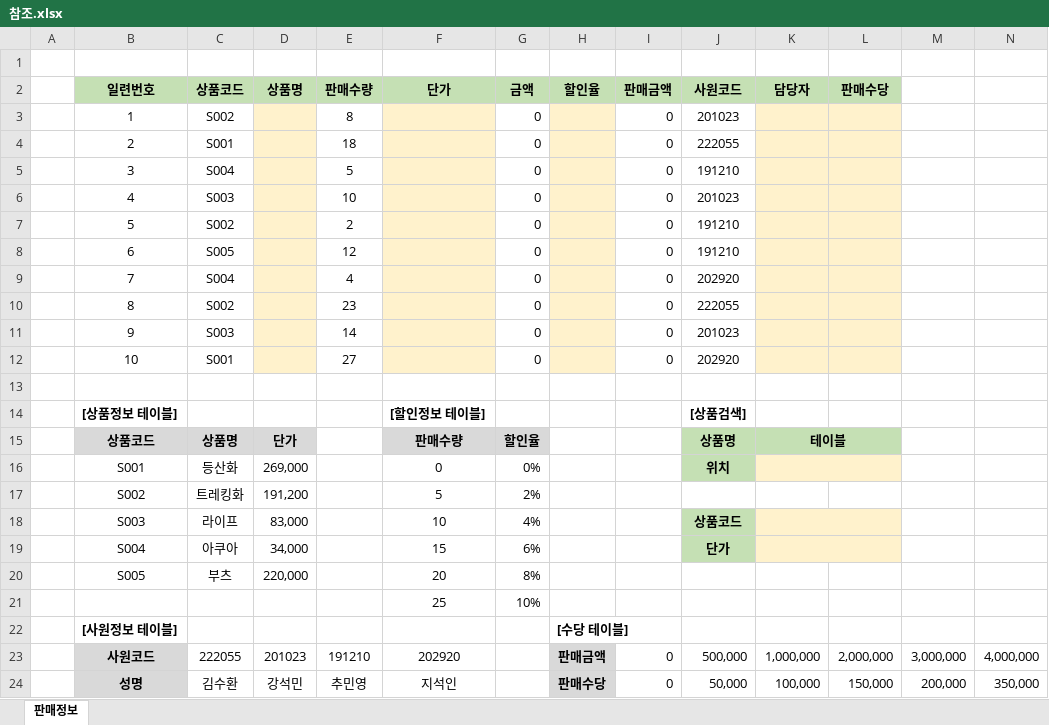
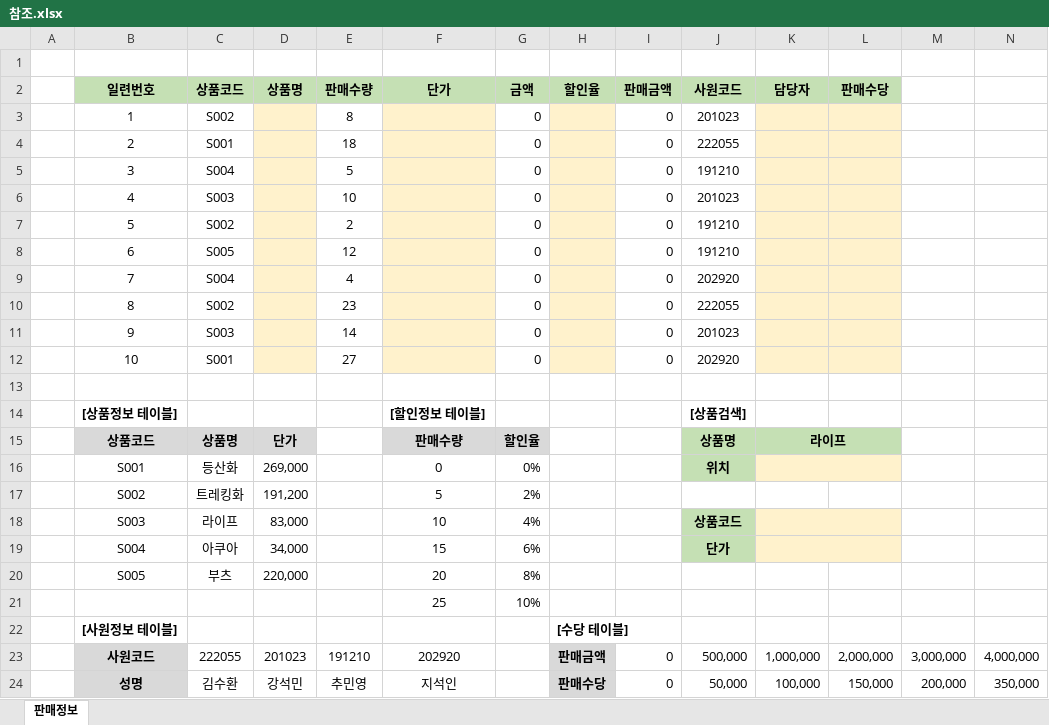
Before and after one commit to hmkang98/excel, an Excel workbook: data/참조.xlsx, sheet 판매정보, drawn as a sheet; values as stored, in another font and other column widths than the file's, no borders; the diff names each change by its address in the sheet, - before the commit and + after, or states it on an @@ line.

```diff
--- a/data/참조.xlsx (sheet 판매정보)
+++ b/data/참조.xlsx (sheet 판매정보)
-K15 (담당자): 테이블
+K15 (담당자): 라이프
```
Also changed, not shown: data/의류자료.xlsx, 16 other files.
